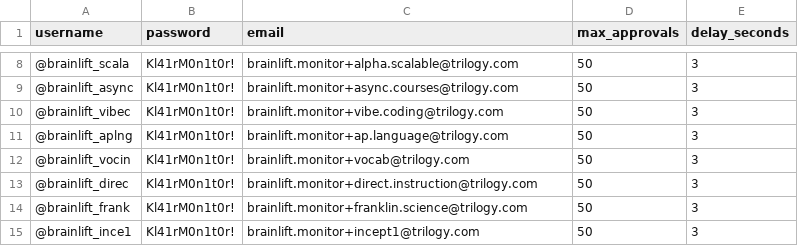
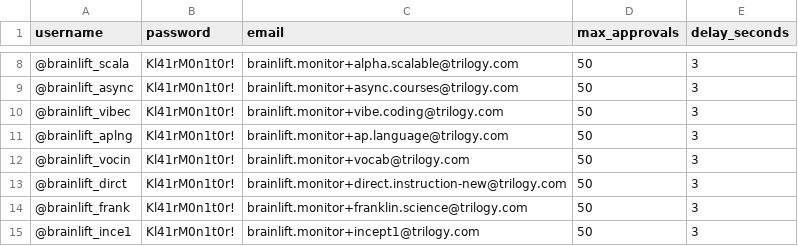
Before and after one commit to musanduati/BrainLiftTracker, a CSV file: auto-approver/accounts_academics.csv, drawn as a sheet; only a part is shown, gaps mark what is left out.

Commit message:
Update account name as the previous one has been disabled/removed

```diff
--- a/auto-approver/accounts_academics.csv
+++ b/auto-approver/accounts_academics.csv
@@ -12,3 +12,3 @@ username,password,email,max_approvals,delay_seconds
 @brainlift_vocin,Kl41rM0n1t0r!,brainlift.monitor+vocab@trilogy.com,50,3
-@brainlift_direc,Kl41rM0n1t0r!,brainlift.monitor+direct.instruction@trilogy.com,50,3
+@brainlift_dirct,Kl41rM0n1t0r!,brainlift.monitor+direct.instruction-new@trilogy.com,50,3
 @brainlift_frank,Kl41rM0n1t0r!,brainlift.monitor+franklin.science@trilogy.com,50,3
```
